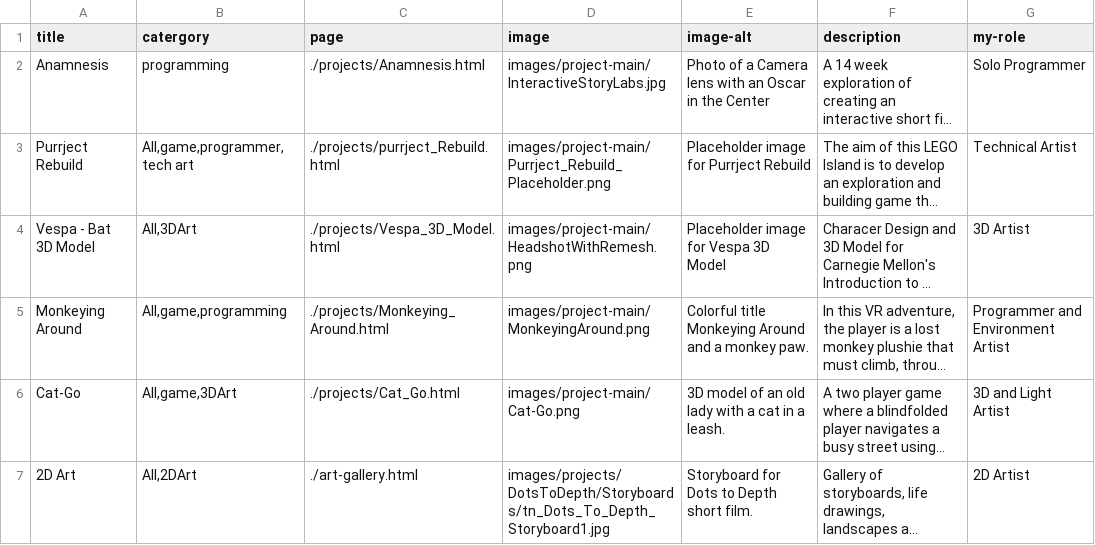
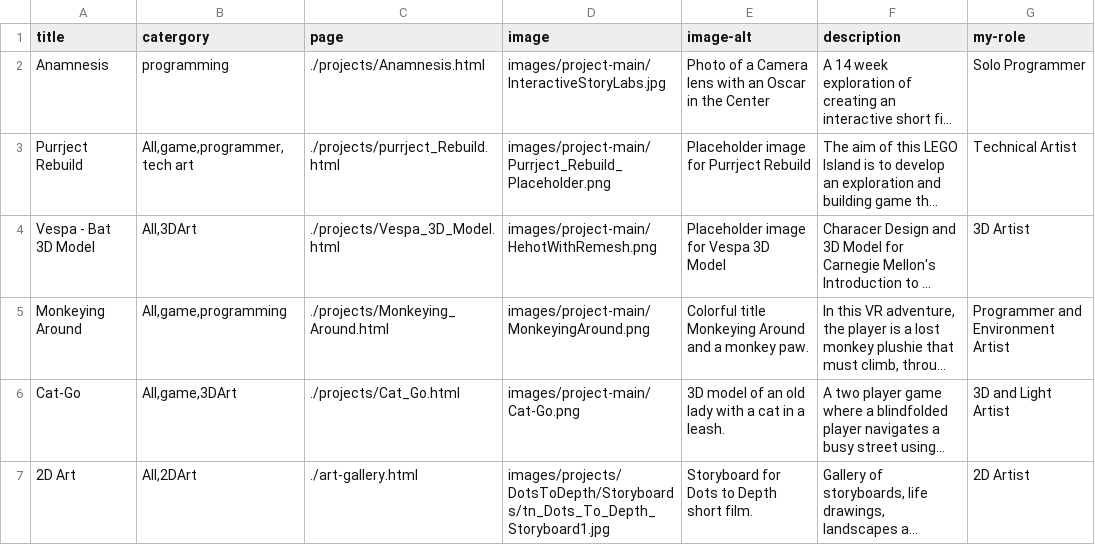
Before and after one commit to gracemarod/art-web-portfolio, a CSV file: data/projects.csv, drawn as a sheet; long unchanged cells end in …; the diff names each change by its address in the sheet, - before the commit and + after, or states it on an @@ line.

```diff
--- a/data/projects.csv
+++ b/data/projects.csv
-D4 (image): images/project-main/HeadshotWithRemesh.png
+D4 (image): images/project-main/HehotWithRemesh.png
```
Also changed, not shown: 2 other files.
